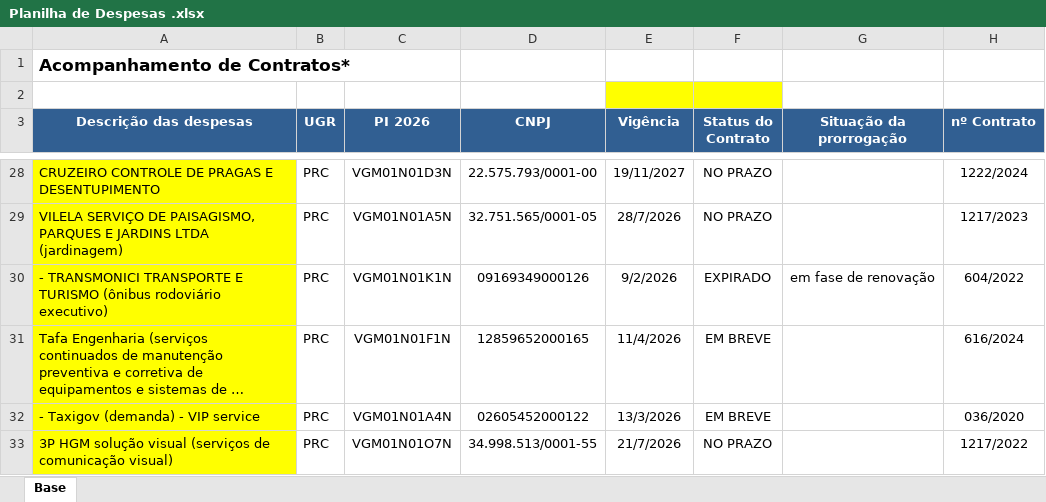
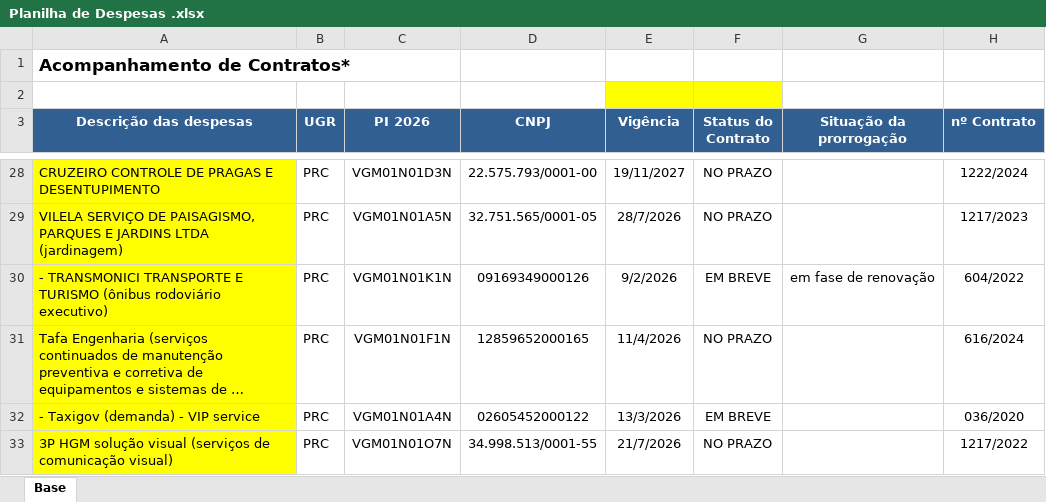
Before and after one commit to alexandrecardias40-tech/DPO_DOR, an Excel workbook: Planilha de Despesas .xlsx, sheet Base, drawn as a sheet; only a part is shown, gaps mark what is left out; long unchanged cells end in …; values as stored, in another font and other column widths than the file's, no borders; conditional formats not drawn; the diff names each change by its address in the sheet, - before the commit and + after, or states it on an @@ line.

Commit message:
Atualização planilha 14.09.2026 e remoção botão Custos Indiretos da página inicial

```diff
--- a/Planilha de Despesas .xlsx (sheet Base)
+++ b/Planilha de Despesas .xlsx (sheet Base)
-F30 (Status do Contrato): EXPIRADO
+F30 (Status do Contrato): EM BREVE
-F31 (Status do Contrato): EM BREVE
+F31 (Status do Contrato): NO PRAZO
```
Also changed, not shown: 1 other file.
